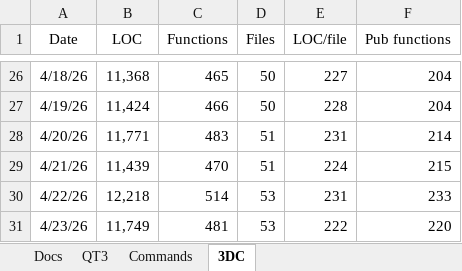
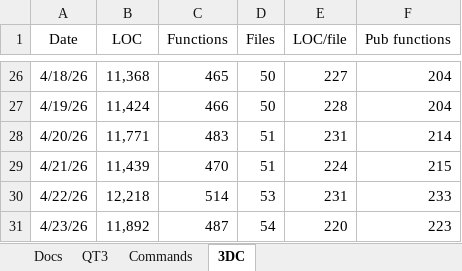
Before and after one commit to aldgoff/paradigmsage, an Excel workbook: meta/project.xlsx, sheet 3DC, drawn as a sheet; only a part is shown, gaps mark what is left out; values as stored, in another font and other column widths than the file's, no borders; the diff names each change by its address in the sheet, - before the commit and + after, or states it on an @@ line.

```diff
--- a/meta/project.xlsx (sheet 3DC)
+++ b/meta/project.xlsx (sheet 3DC)
-B31 (LOC): 11,749
+B31 (LOC): 11,892
-C31 (Functions): 481
+C31 (Functions): 487
-D31 (Files): 53
+D31 (Files): 54
-E31 (LOC/file): 222
+E31 (LOC/file): 220
-F31 (Pub functions): 220
+F31 (Pub functions): 223
```
Also changed, not shown: 6 other files.
